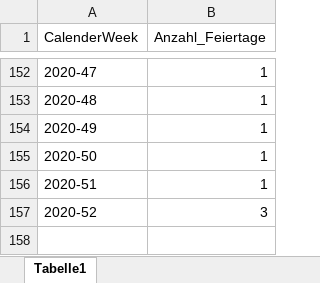
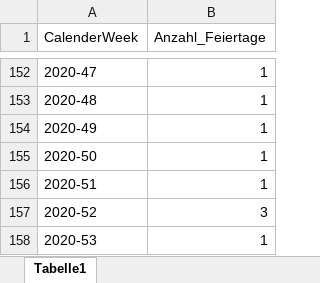
Before and after one commit to wklausing/sca_case_study, an Excel workbook: data/Feiertage.xlsx, sheet Tabelle1, drawn as a sheet; only a part is shown, gaps mark what is left out; values as stored, in another font and other column widths than the file's, no borders; the diff names each change by its address in the sheet, - before the commit and + after, or states it on an @@ line.

```diff
--- a/data/Feiertage.xlsx (sheet Tabelle1)
+++ b/data/Feiertage.xlsx (sheet Tabelle1)
+row 158: 2020-53 | 1
```
Also changed, not shown: 4 other files.
